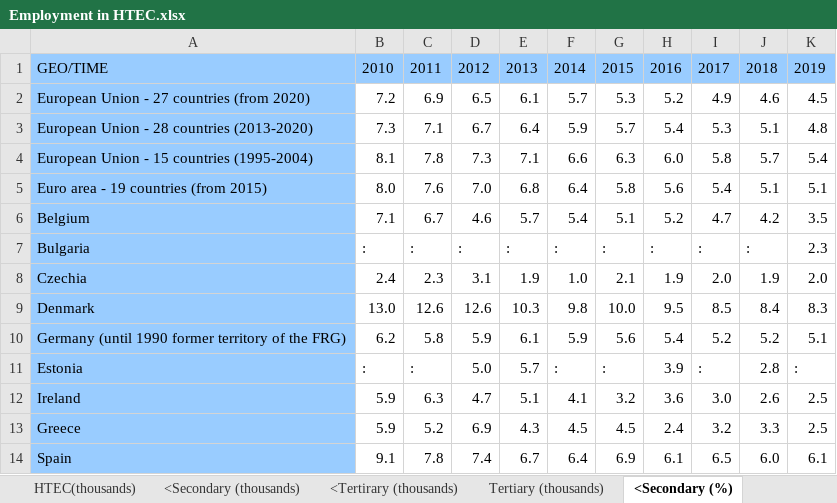
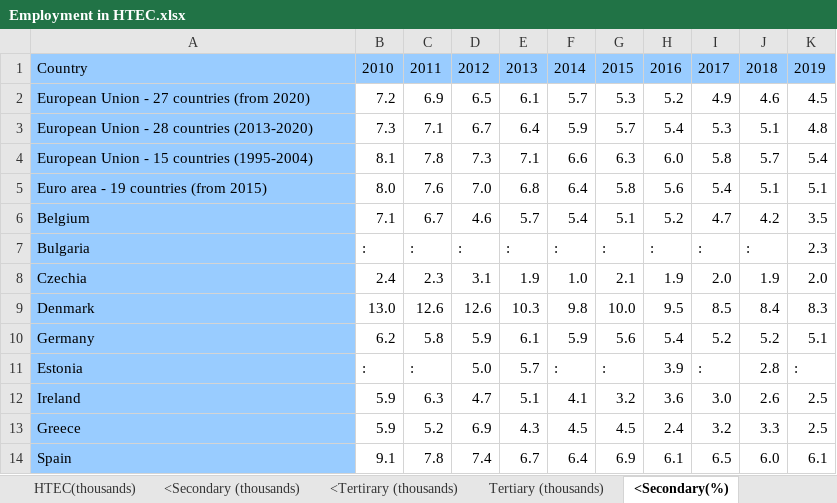
Before and after one commit to IbtisamBeik/STEM-HTEC-Emplyoment-in-the-EU, an Excel workbook: Datasets/Employment in HTEC.xlsx, sheet <Secondary(%), drawn as a sheet; only a part is shown; values as stored, in another font and other column widths than the file's, no borders; the diff names each change by its address in the sheet, - before the commit and + after, or states it on an @@ line.

```diff
--- a/Datasets/Employment in HTEC.xlsx (sheet <Secondary(%))
+++ b/Datasets/Employment in HTEC.xlsx (sheet <Secondary(%))
-sheet tab: <Secondary (%)
+sheet tab: <Secondary(%)
-A1: GEO/TIME
+A1: Country
-A10: Germany (until 1990 former territory of the FRG)
+A10: Germany
```
Also changed, not shown: sheet Tertiary(%), sheet <Tertiary(%), sheet HTEC(thousands), sheet <Tertirary (thousands), sheet <Secondary (thousands), sheet Tertiary (thousands), other sheet tabs, 38 other files.
